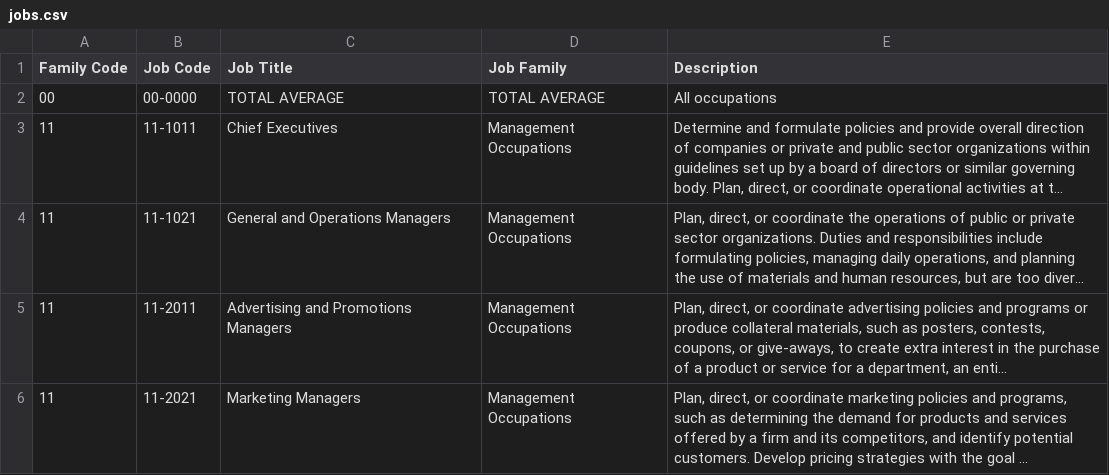
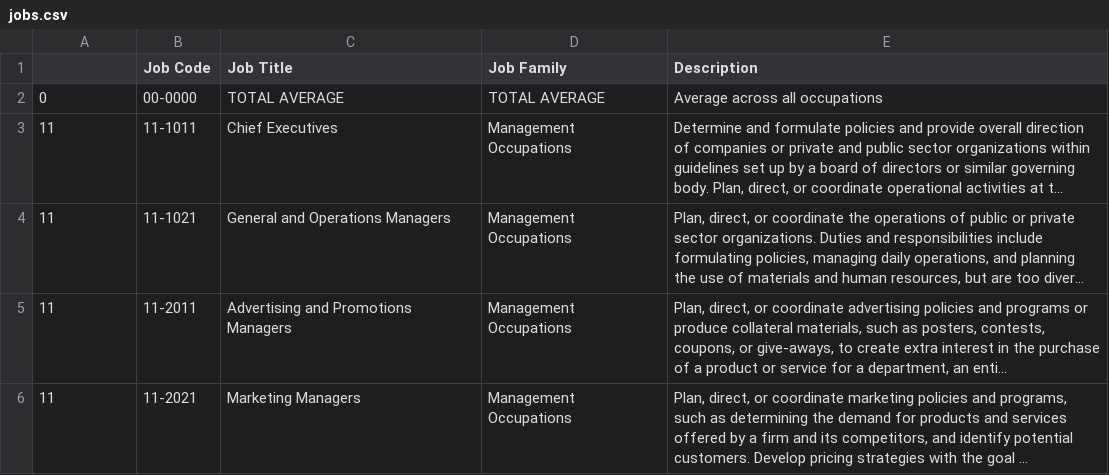
Before and after one commit to jonghkim/job-automation-index-web, a CSV file: static/data/csv/jobs.csv, drawn as a sheet; only a part is shown; long unchanged cells end in …; the diff names each change by its address in the sheet, - before the commit and + after, or states it on an @@ line.

```diff
--- a/static/data/csv/jobs.csv
+++ b/static/data/csv/jobs.csv
-A1: Family Code
+A1: (empty)
-A2: 00
+A2: 0
-E2 (Description): All occupations
+E2 (Description): Average across all occupations
```
Also changed, not shown: static/data/csv/Panel 5 2008.csv, static/data/csv/Panel 5 2008~2018.csv, 17 other files.
